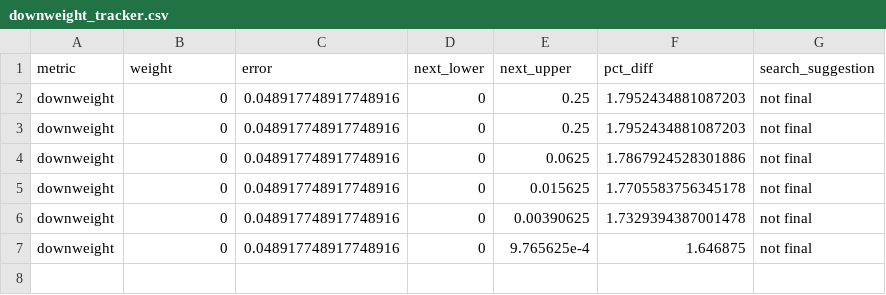
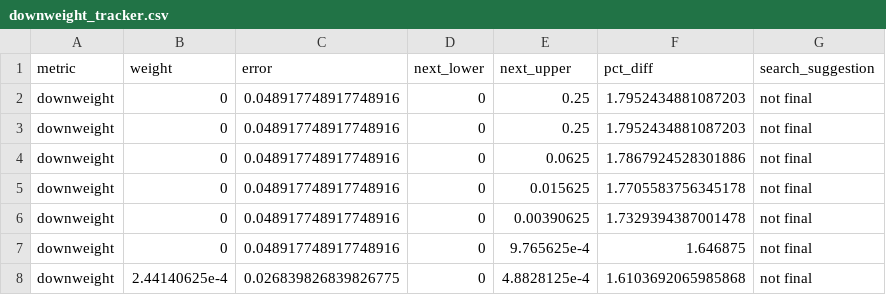
Before and after one commit to markjrieke/2022-midterm-forecasts, a CSV file: data/models/midterm_model/downweight_tracker.csv, drawn as a sheet.

```diff
--- a/data/models/midterm_model/downweight_tracker.csv
+++ b/data/models/midterm_model/downweight_tracker.csv
@@ -7 +7,2 @@ downweight,0,0.048917748917748916,0,0.00390625,1.7329394387001478,not final
 downweight,0,0.048917748917748916,0,9.765625e-4,1.646875,not final
+downweight,2.44140625e-4,0.026839826839826775,0,4.8828125e-4,1.6103692065985868,not final
```
Also changed, not shown: data/models/midterm_model/variable_weights.csv, 1 other file.
